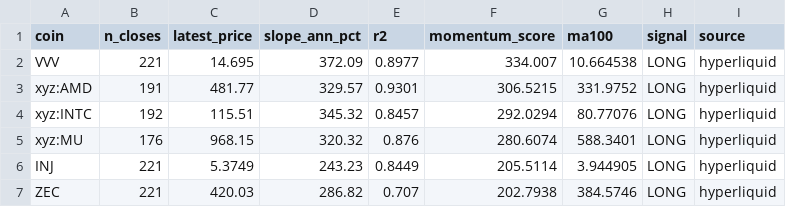
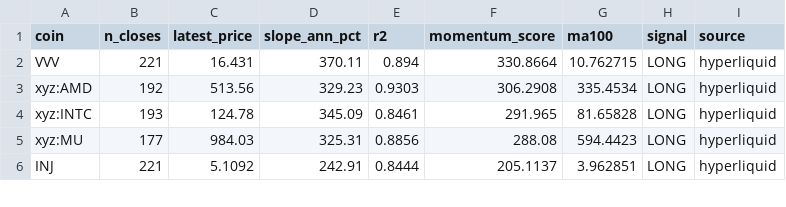
Before and after one commit to akiforge-lab/hyperliquid-momentum-scanner, a CSV file: output/top_longs.csv, drawn as a sheet; only a part is shown; the diff covers the shown part only.

```diff
--- a/output/top_longs.csv
+++ b/output/top_longs.csv
@@ -1,7 +1,6 @@
 coin,n_closes,latest_price,slope_ann_pct,r2,momentum_score,ma100,signal,source
-VVV,221,14.695,372.09,0.8977,334.007,10.664538,LONG,hyperliquid
-xyz:AMD,191,481.77,329.57,0.9301,306.5215,331.9752,LONG,hyperliquid
-xyz:INTC,192,115.51,345.32,0.8457,292.0294,80.77076,LONG,hyperliquid
-xyz:MU,176,968.15,320.32,0.876,280.6074,588.3401,LONG,hyperliquid
-INJ,221,5.3749,243.23,0.8449,205.5114,3.944905,LONG,hyperliquid
-ZEC,221,420.03,286.82,0.707,202.7938,384.5746,LONG,hyperliquid
+VVV,221,16.431,370.11,0.894,330.8664,10.762715,LONG,hyperliquid
+xyz:AMD,192,513.56,329.23,0.9303,306.2908,335.4534,LONG,hyperliquid
+xyz:INTC,193,124.78,345.09,0.8461,291.965,81.65828,LONG,hyperliquid
+xyz:MU,177,984.03,325.31,0.8856,288.08,594.4423,LONG,hyperliquid
+INJ,221,5.1092,242.91,0.8444,205.1137,3.962851,LONG,hyperliquid
```
Also changed, not shown: 1 added row and 21 edited cells elsewhere in this file, output/all_rankings.csv, output/pair_momentum.csv, 7 other files.
